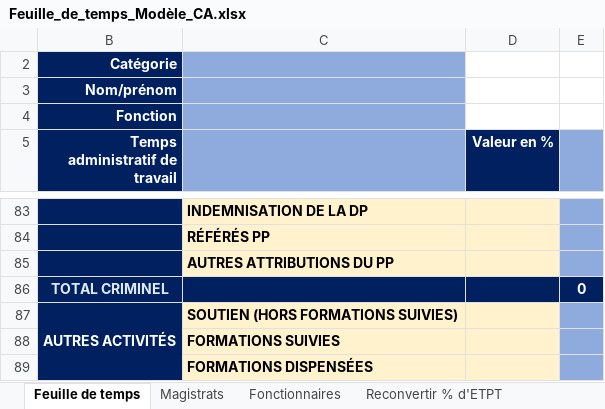
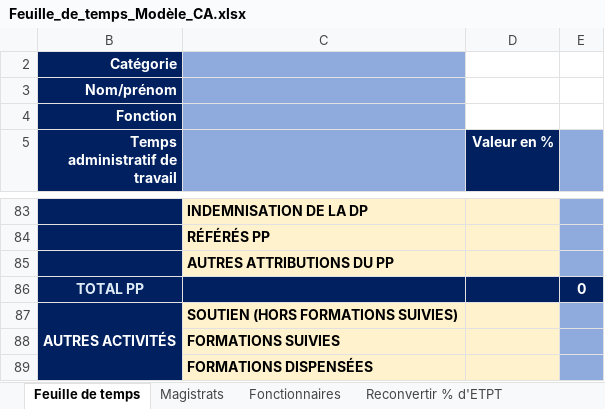
Before and after one commit to betagouv/a-just, an Excel workbook: front/src/assets/Feuille_de_temps_Modèle_CA.xlsx, sheet Feuille de temps, drawn as a sheet; only a part is shown, gaps mark what is left out; values as stored, in another font and other column widths than the file's, no borders; conditional formats not drawn; the diff names each change by its address in the sheet, - before the commit and + after, or states it on an @@ line.

Commit message:
maj fiche agent ca pp

```diff
--- a/front/src/assets/Feuille_de_temps_Modèle_CA.xlsx (sheet Feuille de temps)
+++ b/front/src/assets/Feuille_de_temps_Modèle_CA.xlsx (sheet Feuille de temps)
-B86 (Temps administratif de travail): TOTAL CRIMINEL
+B86 (Temps administratif de travail): TOTAL PP
```
